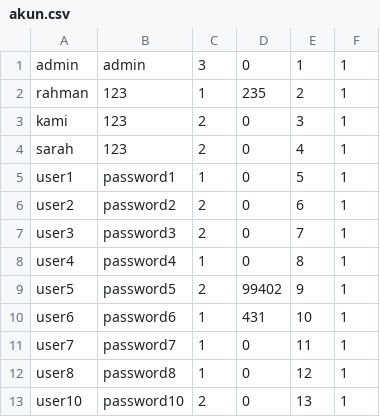
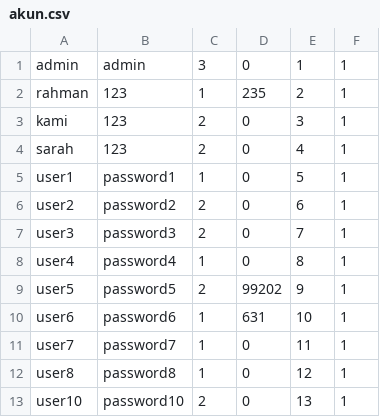
Before and after one commit to ifnuu01/TradeTrove, a CSV file: database/akun.csv, drawn as a sheet.

```diff
--- a/database/akun.csv
+++ b/database/akun.csv
@@ -8,4 +8,4 @@ user3,password3,2,0,7,1
 user4,password4,1,0,8,1
-user5,password5,2,99402,9,1
-user6,password6,1,431,10,1
+user5,password5,2,99202,9,1
+user6,password6,1,631,10,1
 user7,password7,1,0,11,1
```
Also changed, not shown: database/transaksi.csv, 4 other files.
